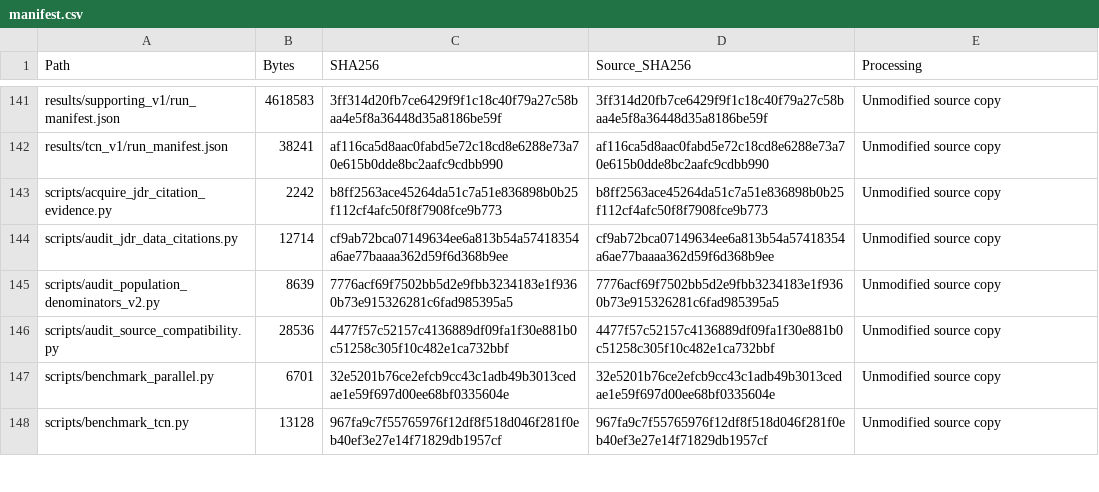
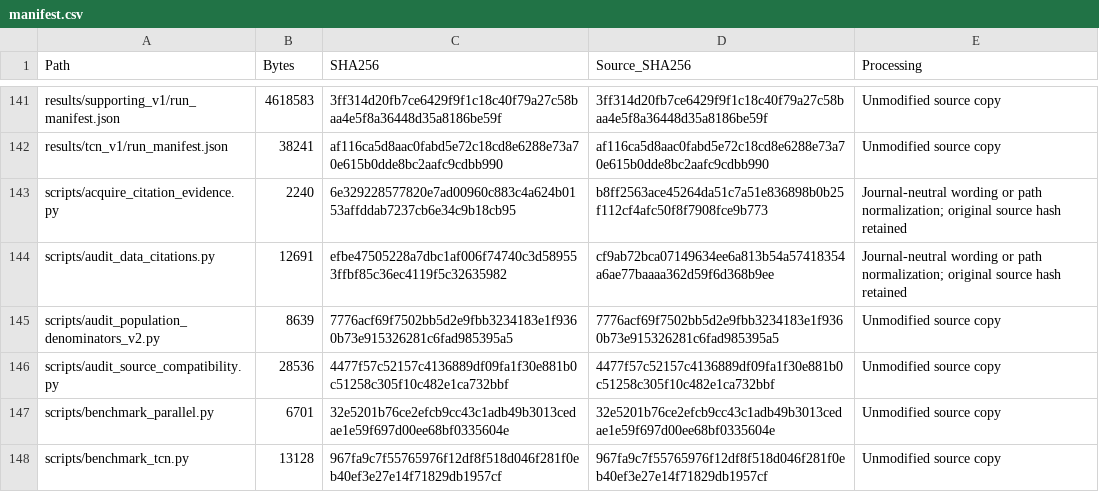
Before and after one commit to saifkhanbio/Parkinson-TCN-forecast, a CSV file: supplementary/supplementary material/manifest.csv, drawn as a sheet; only a part is shown, gaps mark what is left out; the diff covers the shown part only.

```diff
--- a/supplementary/supplementary material/manifest.csv
+++ b/supplementary/supplementary material/manifest.csv
@@ -142,4 +142,4 @@ results/supporting_v1/run_manifest.json,4618583,3ff314d20fb7ce6429f9f1c18c40f79a
 results/tcn_v1/run_manifest.json,38241,af116ca5d8aac0fabd5e72c18cd8e6288e73a70e615b0dde8bc2aafc9cdbb990,af116ca5d8aac0fabd5e72c18cd8e6288e73a70e615b0dde8bc2aafc9cdbb990,Unmodified source copy
-scripts/acquire_jdr_citation_evidence.py,2242,b8ff2563ace45264da51c7a51e836898b0b25f112cf4afc50f8f7908fce9b773,b8ff2563ace45264da51c7a51e836898b0b25f112cf4afc50f8f7908fce9b773,Unmodified source copy
-scripts/audit_jdr_data_citations.py,12714,cf9ab72bca07149634ee6a813b54a57418354a6ae77baaaa362d59f6d368b9ee,cf9ab72bca07149634ee6a813b54a57418354a6ae77baaaa362d59f6d368b9ee,Unmodified source copy
+scripts/acquire_citation_evidence.py,2240,6e329228577820e7ad00960c883c4a624b0153affddab7237cb6e34c9b18cb95,b8ff2563ace45264da51c7a51e836898b0b25f112cf4afc50f8f7908fce9b773,Journal-neutral wording or path normalization; original source hash retained
+scripts/audit_data_citations.py,12691,efbe47505228a7dbc1af006f74740c3d589553ffbf85c36ec4119f5c32635982,cf9ab72bca07149634ee6a813b54a57418354a6ae77baaaa362d59f6d368b9ee,Journal-neutral wording or path normalization; original source hash retained
 scripts/audit_population_denominators_v2.py,8639,7776acf69f7502bb5d2e9fbb3234183e1f9360b73e915326281c6fad985395a5,7776acf69f7502bb5d2e9fbb3234183e1f9360b73e915326281c6fad985395a5,Unmodified source copy
```
Also changed, not shown: 7 added rows, 7 removed rows and 21 edited cells elsewhere in this file, supplementary/supplementary material/supplementary_index.csv, 25 other files.
